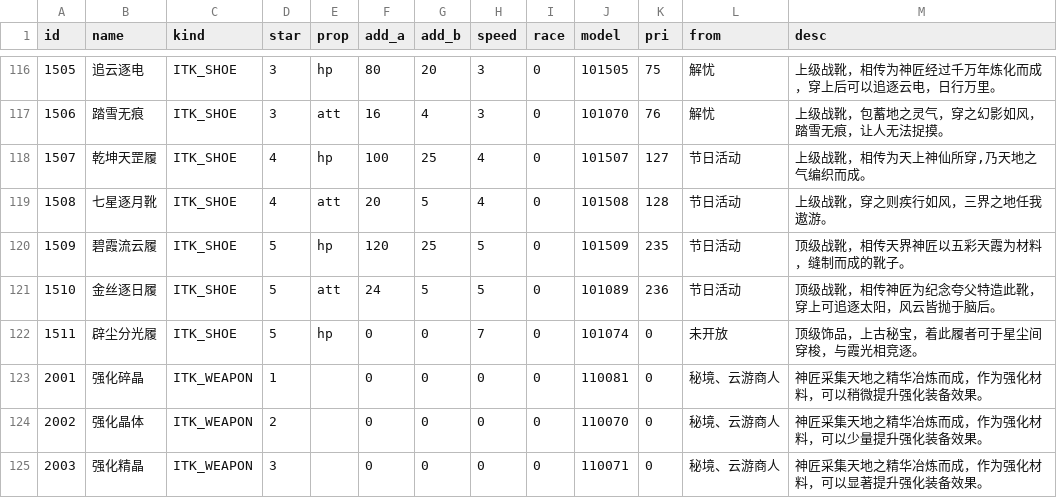
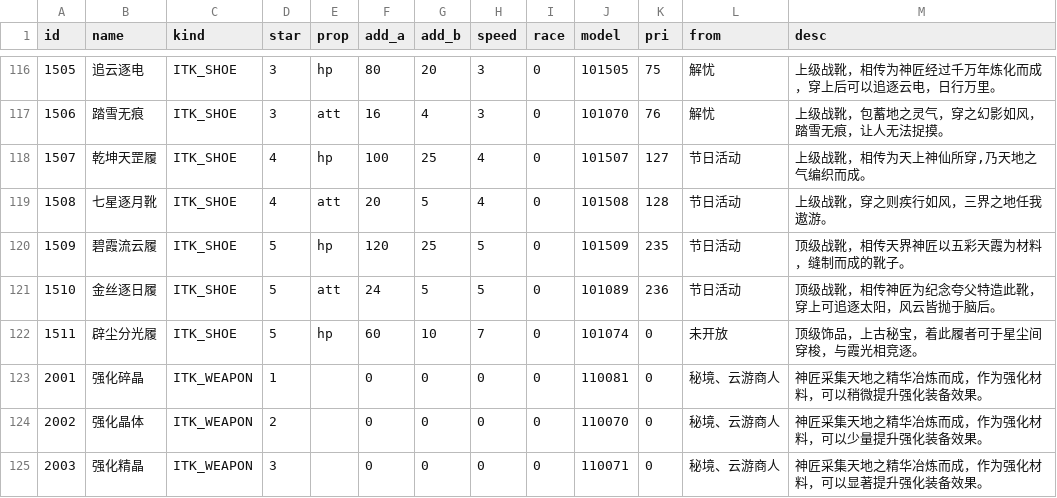
Before and after one commit to king54346/minixyserver, a CSV file: internal/gamedata/data/suit.csv, drawn as a sheet; only a part is shown, gaps mark what is left out.

```diff
--- a/internal/gamedata/data/suit.csv
+++ b/internal/gamedata/data/suit.csv
@@ -121,3 +121,3 @@
 1510,金丝逐日履,ITK_SHOE,5,att,24,5,5,0,101089,236,节日活动,顶级战靴，相传神匠为纪念夸父特造此靴，穿上可追逐太阳，风云皆抛于脑后。
-1511,辟尘分光履,ITK_SHOE,5,hp,0,0,7,0,101074,0,未开放,顶级饰品，上古秘宝，着此履者可于星尘间穿梭，与霞光相竞逐。
+1511,辟尘分光履,ITK_SHOE,5,hp,60,10,7,0,101074,0,未开放,顶级饰品，上古秘宝，着此履者可于星尘间穿梭，与霞光相竞逐。
 2001,强化碎晶,ITK_WEAPON,1,,0,0,0,0,110081,0,秘境、云游商人,神匠采集天地之精华冶炼而成，作为强化材料，可以稍微提升强化装备效果。
```
Also changed, not shown: internal/gamedata/data/talent.csv, 12 other files.
